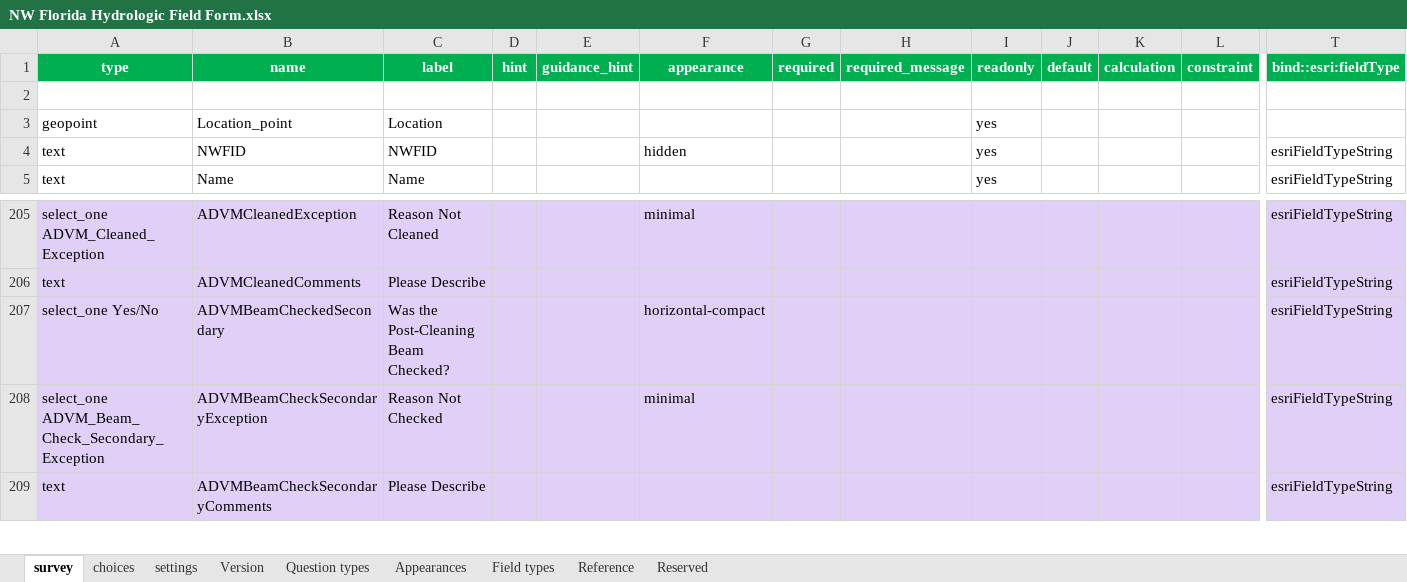
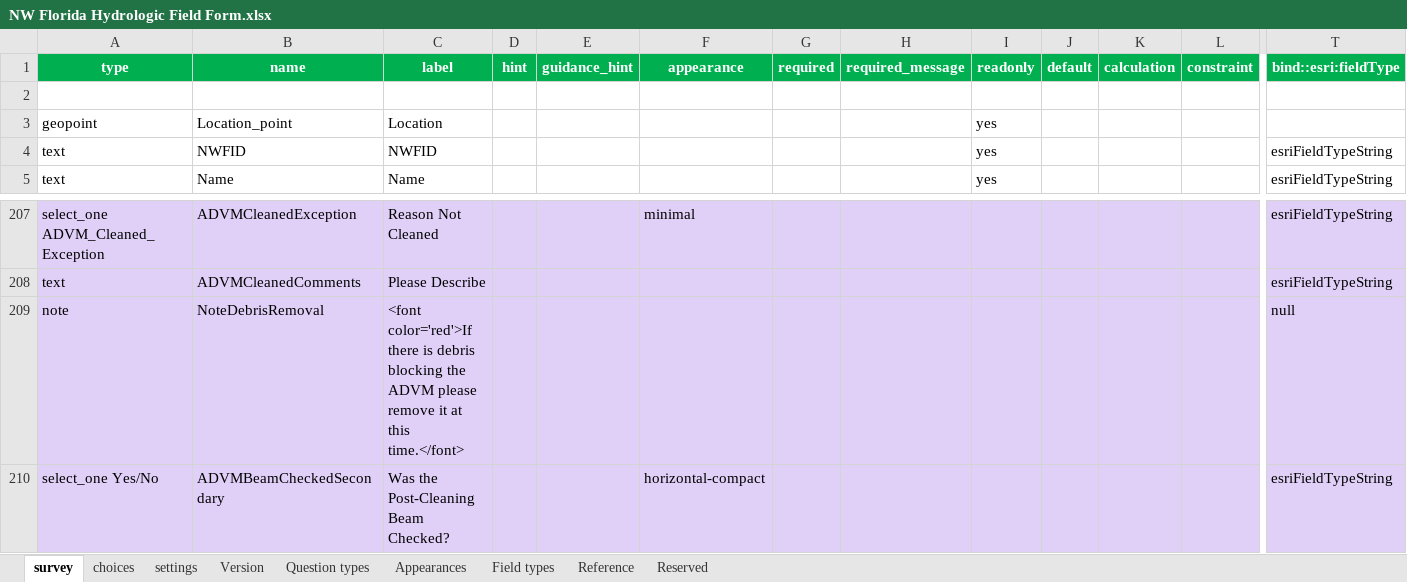
Before and after one commit to NWFWMD-IT/Hydrologic-Monitoring-Project, an Excel workbook: survey/NW Florida Hydrologic Field Form.xlsx, sheet survey, drawn as a sheet; only a part is shown, gaps mark what is left out; the shorter side is filled out with more unchanged rows; values as stored, in another font and other column widths than the file's, no borders; conditional formats and table styles not drawn; rows hold the shown columns only; the diff covers the shown part only; the diff names each change by its address in the sheet, - before the commit and + after, or states it on an @@ line.

```diff
--- a/survey/NW Florida Hydrologic Field Form.xlsx (sheet survey)
+++ b/survey/NW Florida Hydrologic Field Form.xlsx (sheet survey)
-F4 (appearance): hidden
+F4 (appearance): (empty)
+row 209: note | NoteDebrisRemoval | <font color='red'>If there is debris blocking the ADVM please remove it at this time.</font> |  |  |  |  |  |  |  |  |  | null
```
Also changed, not shown: 5 added rows and 26 edited cells elsewhere in this sheet.
